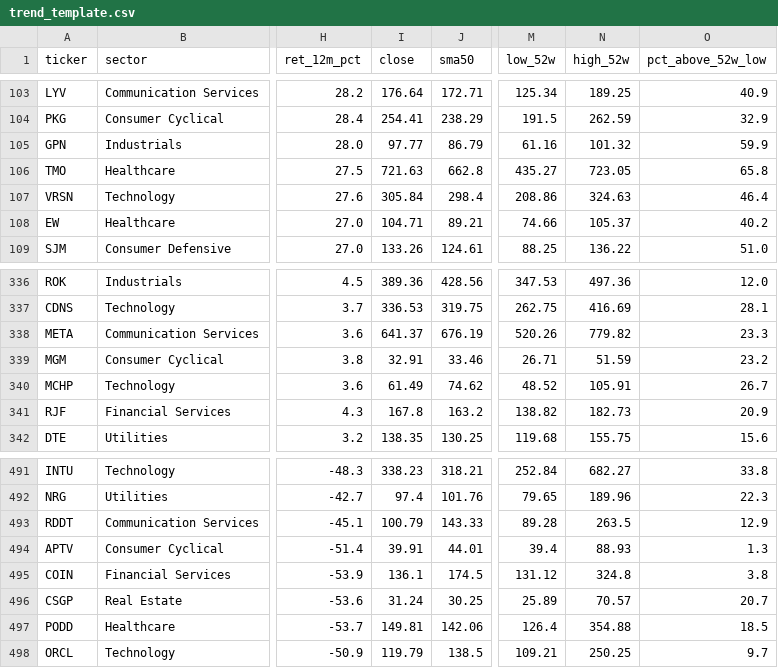
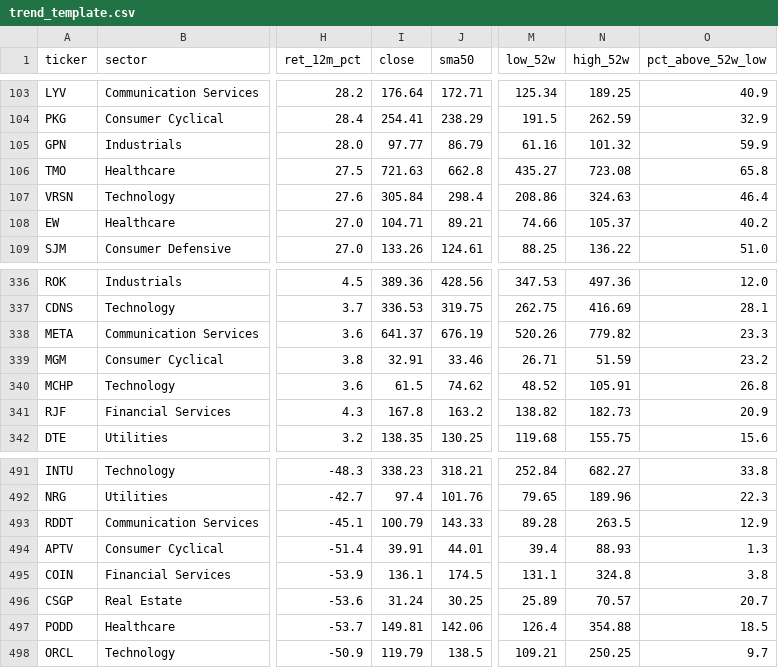
Before and after one commit to bijit-ghosh-de/public-dashboards, a CSV file: trend-template/trend_template.csv, drawn as a sheet; only a part is shown, gaps mark what is left out; the diff names each change by its address in the sheet, - before the commit and + after, or states it on an @@ line.

```diff
--- a/trend-template/trend_template.csv
+++ b/trend-template/trend_template.csv
-N106 (high_52w): 723.05
+N106 (high_52w): 723.08
-I340 (close): 61.49
+I340 (close): 61.5
-O340 (pct_above_52w_low): 26.7
+O340 (pct_above_52w_low): 26.8
-M495 (low_52w): 131.12
+M495 (low_52w): 131.1
```
Also changed, not shown: 1 other file.
